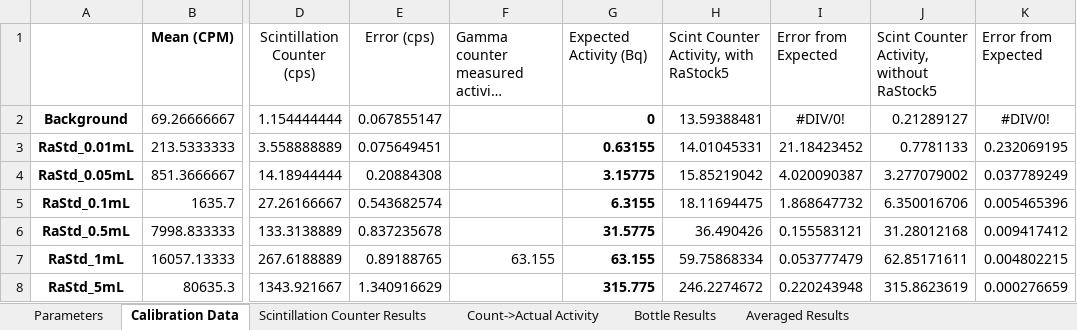
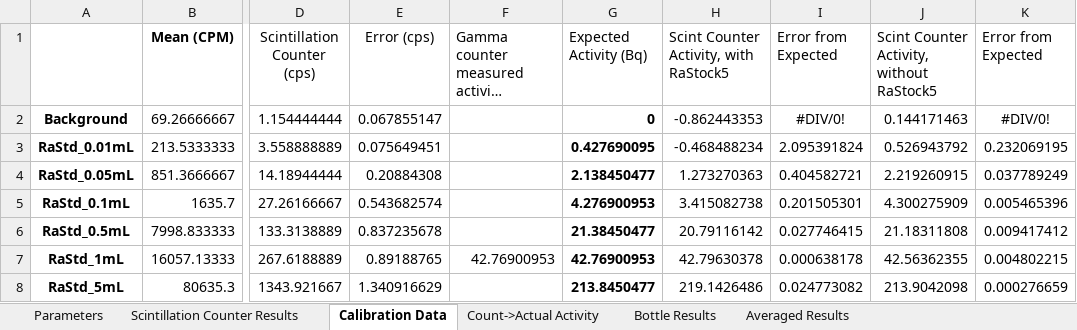
Before and after one commit to machen/RadiumSorption, an Excel workbook: Sorption Experiments/ExperimentDataTemplate _NoScript.xlsx, sheet Calibration Data, drawn as a sheet; only a part is shown, gaps mark what is left out; long unchanged cells end in …; values as stored, in another font and other column widths than the file's, no borders; charts and pictures not drawn; the diff covers the shown part only; the diff names each change by its address in the sheet, - before the commit and + after, or states it on an @@ line.

```diff
--- a/Sorption Experiments/ExperimentDataTemplate _NoScript.xlsx (sheet Calibration Data)
+++ b/Sorption Experiments/ExperimentDataTemplate _NoScript.xlsx (sheet Calibration Data)
@@ sheet tab order changed: Parameters | Scintillation Counter Results | Calibration Data | Count->Actual Activity | Bottle Results | Averaged Results @@
-H2: 13.59388481
+H2: -0.862443353
-J2: 0.21289127
+J2: 0.144171463
-G3 (Expected Activity (Bq)): 0.63155
+G3 (Expected Activity (Bq)): 0.427690095
-H3: 14.01045331
+H3: -0.468488234
-I3 (Error from Expected): 21.18423452
+I3 (Error from Expected): 2.095391824
-J3: 0.7781133
+J3: 0.526943792
-G4 (Expected Activity (Bq)): 3.15775
+G4 (Expected Activity (Bq)): 2.138450477
-H4: 15.85219042
+H4: 1.273270363
-I4 (Error from Expected): 4.020090387
+I4 (Error from Expected): 0.404582721
-J4: 3.277079002
+J4: 2.219260915
-G5 (Expected Activity (Bq)): 6.3155
+G5 (Expected Activity (Bq)): 4.276900953
-H5: 18.11694475
+H5: 3.415082738
-I5 (Error from Expected): 1.868647732
+I5 (Error from Expected): 0.201505301
-J5: 6.350016706
+J5: 4.300275909
-G6 (Expected Activity (Bq)): 31.5775
+G6 (Expected Activity (Bq)): 21.38450477
-H6: 36.490426
+H6: 20.79116142
-I6 (Error from Expected): 0.155583121
+I6 (Error from Expected): 0.027746415
-J6: 31.28012168
+J6: 21.18311808
-F7: 63.155
+F7: 42.76900953
-G7 (Expected Activity (Bq)): 63.155
+G7 (Expected Activity (Bq)): 42.76900953
-H7: 59.75868334
+H7: 42.79630378
-I7 (Error from Expected): 0.053777479
+I7 (Error from Expected): 0.000638178
-J7: 62.85171611
+J7: 42.56362355
-G8 (Expected Activity (Bq)): 315.775
+G8 (Expected Activity (Bq)): 213.8450477
-H8: 246.2274672
+H8: 219.1426486
-I8 (Error from Expected): 0.220243948
+I8 (Error from Expected): 0.024773082
-J8: 315.8623619
+J8: 213.9042098
```
Also changed, not shown: 9 added rows, 8 removed rows, 2 moved rows and 60 edited cells elsewhere in this sheet, sheet Count->Actual Activity, sheet Bottle Results, charts or pictures, Sorption Experiments/RaGlass_May11_2017/RaGlass_May11_2017.xlsx, Sorption Experiments/RaSorption_April30_2017/RaSorption_April30_2017_NoScript.xlsx, 11 other files.
